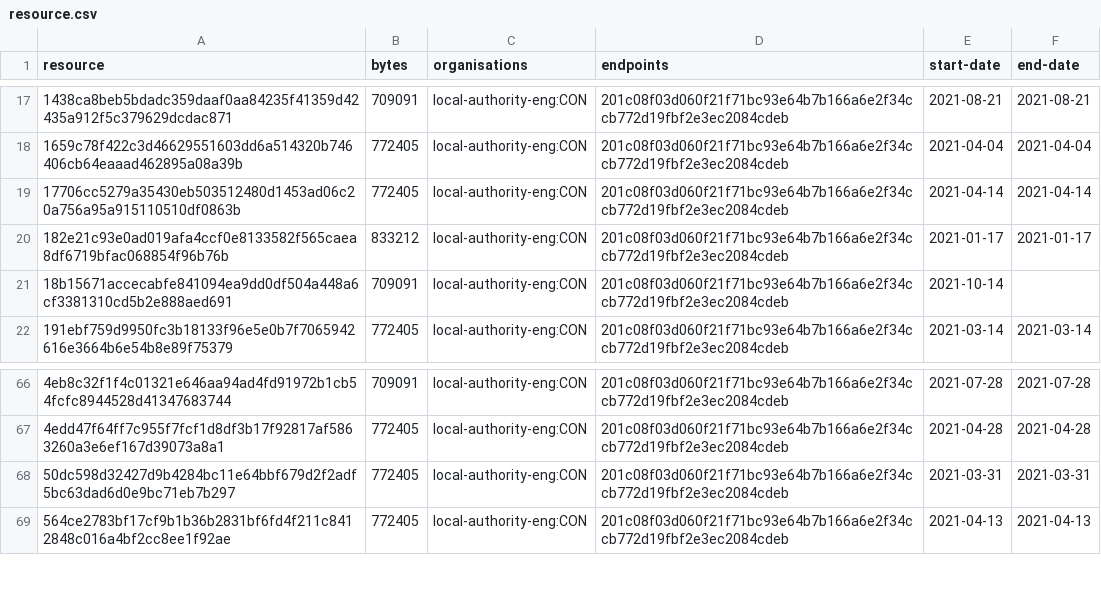
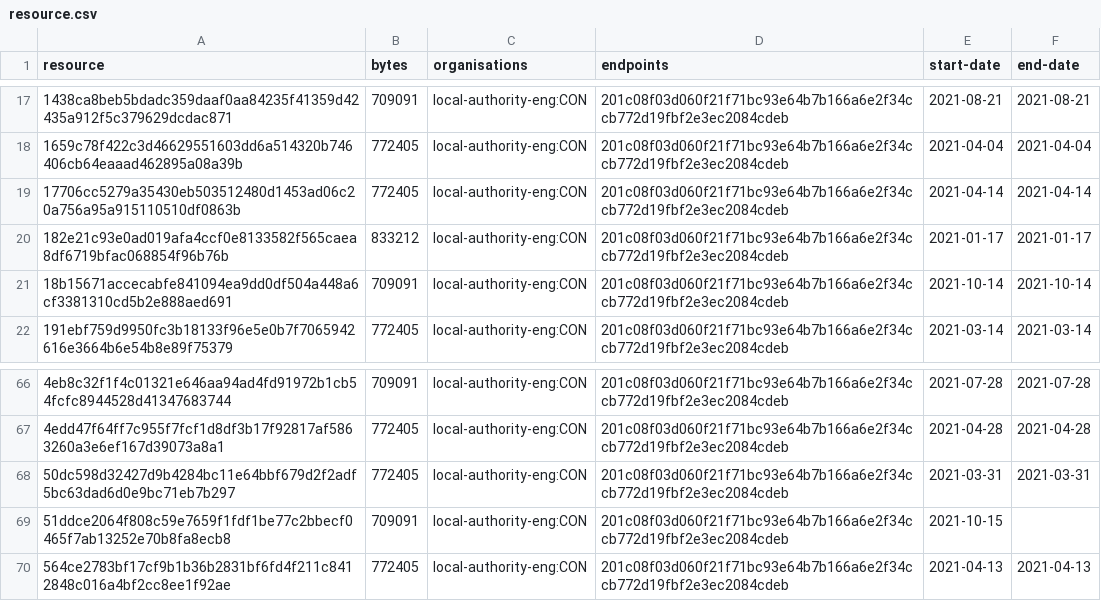
Before and after one commit to digital-land/brownfield-site-collection, a CSV file: collection/resource.csv, drawn as a sheet; only a part is shown, gaps mark what is left out.

```diff
--- a/collection/resource.csv
+++ b/collection/resource.csv
@@ -20,3 +20,3 @@ resource,bytes,organisations,endpoints,start-date,end-date
 182e21c93e0ad019afa4ccf0e8133582f565caea8df6719bfac068854f96b76b,833212,local-authority-eng:CON,201c08f03d060f21f71bc93e64b7b166a6e2f34ccb772d19fbf2e3ec2084cdeb,2021-01-17,2021-01-17
-18b15671accecabfe841094ea9dd0df504a448a6cf3381310cd5b2e888aed691,709091,local-authority-eng:CON,201c08f03d060f21f71bc93e64b7b166a6e2f34ccb772d19fbf2e3ec2084cdeb,2021-10-14,
+18b15671accecabfe841094ea9dd0df504a448a6cf3381310cd5b2e888aed691,709091,local-authority-eng:CON,201c08f03d060f21f71bc93e64b7b166a6e2f34ccb772d19fbf2e3ec2084cdeb,2021-10-14,2021-10-14
 191ebf759d9950fc3b18133f96e5e0b7f7065942616e3664b6e54b8e89f75379,772405,local-authority-eng:CON,201c08f03d060f21f71bc93e64b7b166a6e2f34ccb772d19fbf2e3ec2084cdeb,2021-03-14,2021-03-14
@@ -68,2 +68,3 @@ resource,bytes,organisations,endpoints,start-date,end-date
 50dc598d32427d9b4284bc11e64bbf679d2f2adf5bc63dad6d0e9bc71eb7b297,772405,local-authority-eng:CON,201c08f03d060f21f71bc93e64b7b166a6e2f34ccb772d19fbf2e3ec2084cdeb,2021-03-31,2021-03-31
+51ddce2064f808c59e7659f1fdf1be77c2bbecf0465f7ab13252e70b8fa8ecb8,709091,local-authority-eng:CON,201c08f03d060f21f71bc93e64b7b166a6e2f34ccb772d19fbf2e3ec2084cdeb,2021-10-15,
 564ce2783bf17cf9b1b36b2831bf6fd4f211c8412848c016a4bf2cc8ee1f92ae,772405,local-authority-eng:CON,201c08f03d060f21f71bc93e64b7b166a6e2f34ccb772d19fbf2e3ec2084cdeb,2021-04-13,2021-04-13
```
Also changed, not shown: collection/log.csv, 1 other file.
